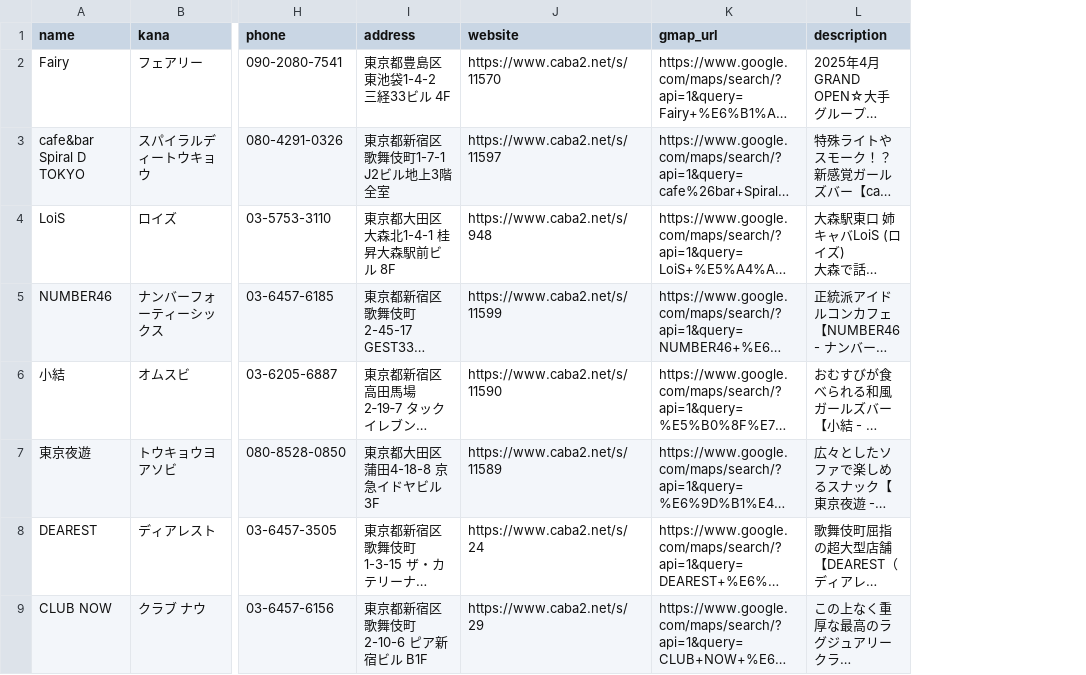
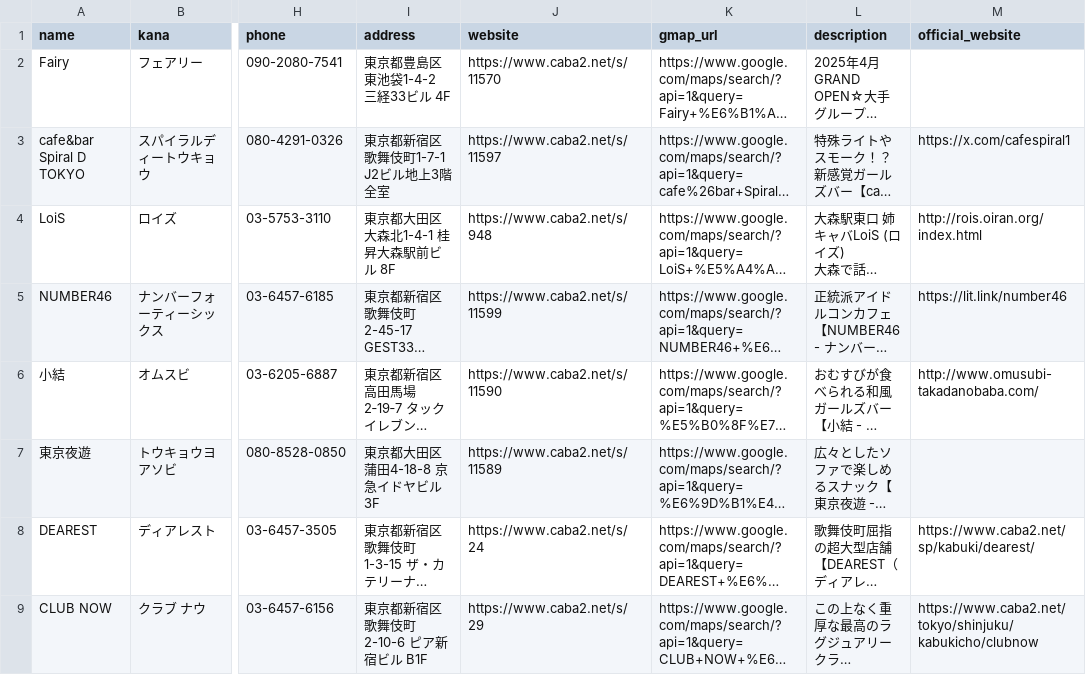
Before and after one commit to hikaripipi/HikariCrawler, a CSV file: kyabakyaba/first107/cabacaba_stores_with_websites.csv (was kyabakyaba/cabacaba_stores.csv), drawn as a sheet; only a part is shown, gaps mark what is left out; long unchanged cells end in …; the diff names each change by its address in the sheet, - before the commit and + after, or states it on an @@ line.

Commit message:
Enhance web scraping and URL extraction for nightlife establishments
- Refactored gmaptohomepage.py to use Playwright for asynchronous web scraping
- Added logging and improved error handling in URL extraction
- Updated kyabakyabacrawler.py to handle duplicate store entries
- Implemented batch processing for more efficient URL retrieval
- Expanded scraping capabilities to support larger datasets

```diff
--- a/kyabakyaba/cabacaba_stores.csv
+++ b/kyabakyaba/first107/cabacaba_stores_with_websites.csv
+column M (official_website), rows 3-9: https://x.com/cafespiral1 | http://rois.oiran.org/index.html | https://lit.link/number46 | http://www.omusubi-takadanobaba.com/ |  | https://www.caba2.net/sp/kabuki/dearest/ | https://www.caba2.net/tokyo/shinjuku/kabukicho/clubnow
```
Also changed, not shown: 8 other files.
